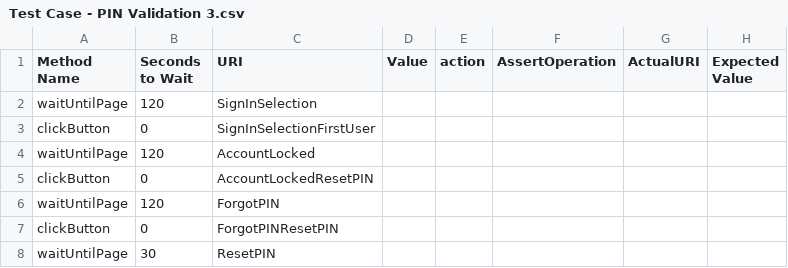
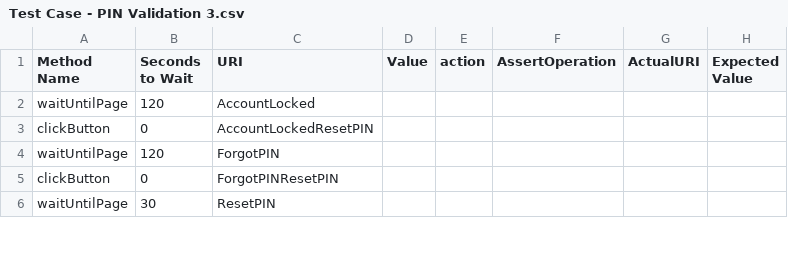
Before and after one commit to taoye185/hello-world, a CSV file: Testcase configuration/Text String Change/Test Case - PIN Validation 3.csv, drawn as a sheet; only a part is shown; removed rows and columns are numbered as before the commit, all else as after; the diff covers the shown part only; the diff names each change by its address in the sheet, - before the commit and + after, or states it on an @@ line.

```diff
--- a/Testcase configuration/Text String Change/Test Case - PIN Validation 3.csv
+++ b/Testcase configuration/Text String Change/Test Case - PIN Validation 3.csv
-row 2: waitUntilPage | 120 | SignInSelection
-row 3: clickButton | 0 | SignInSelectionFirstUser
```
Also changed, not shown: 19 added rows and 4 edited cells elsewhere in this file, Testcase configuration/Text String Change/Test Case - PIN Validation.csv, Testcase configuration/Text String Change/Test Case - Purchase Approved Screen.csv, 9 other files.
